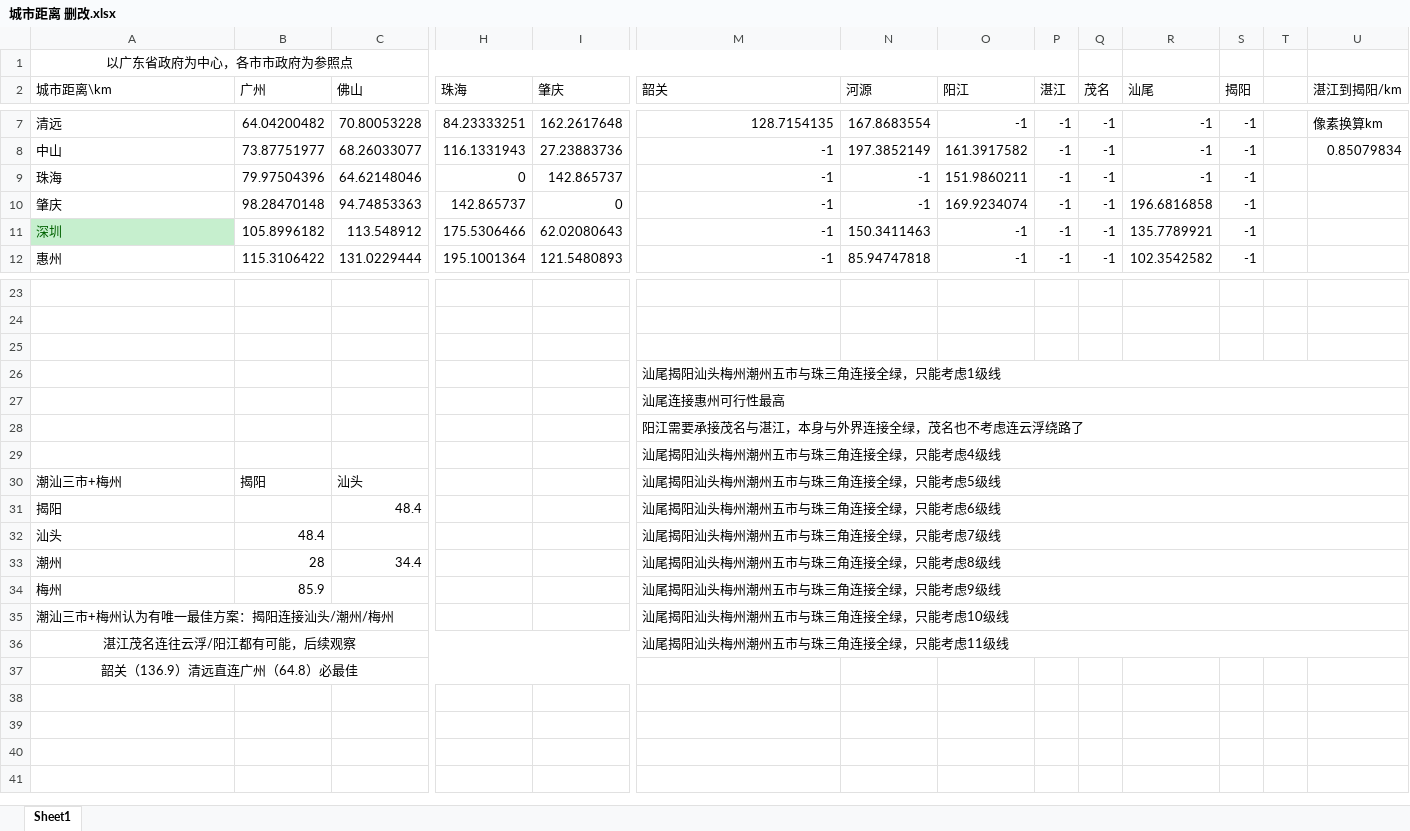
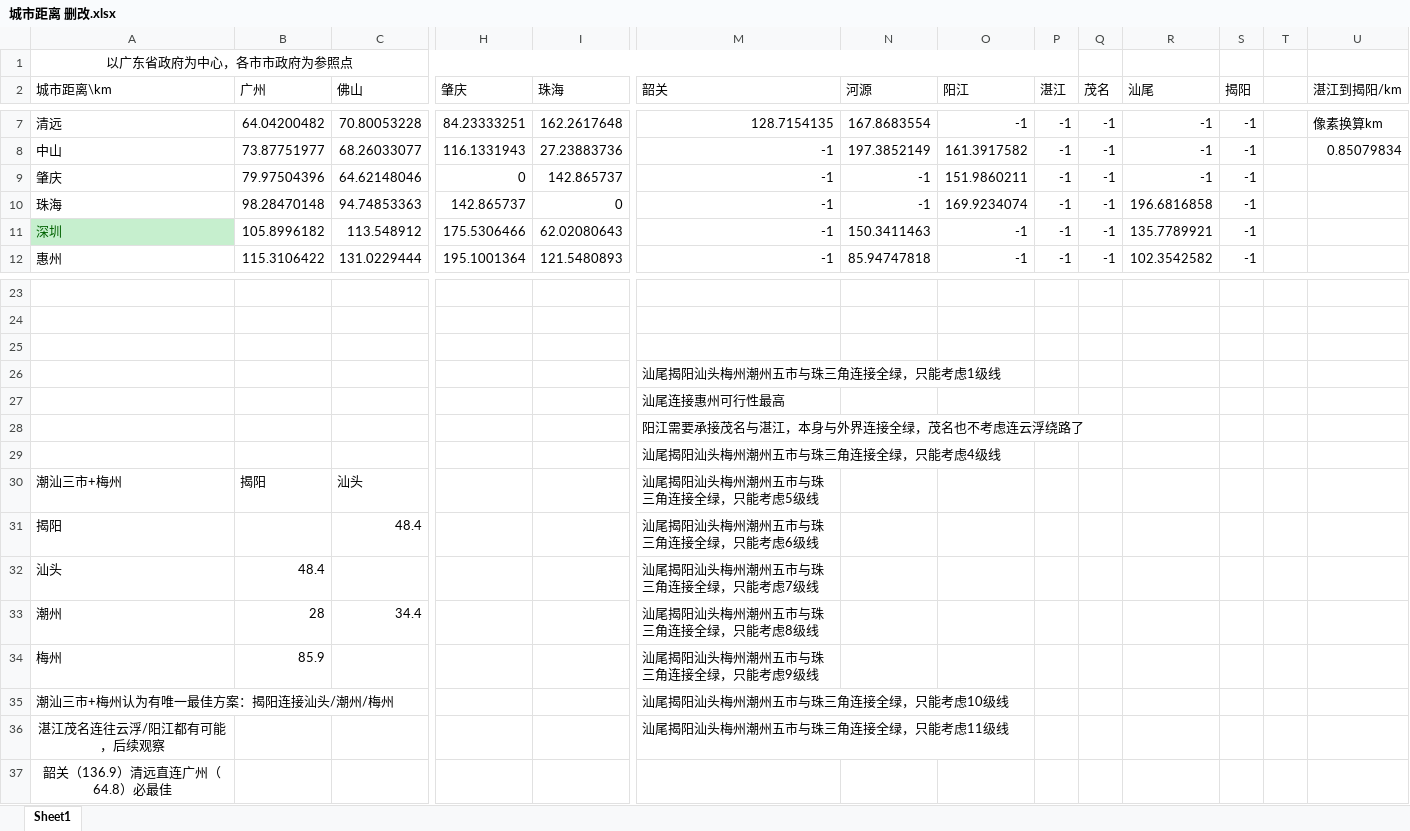
Before and after one commit to avarpow/2019ShenzhenMCM, an Excel workbook: 5.26晚起 数据压缩/城市距离 删改.xlsx, sheet Sheet1, drawn as a sheet; only a part is shown, gaps mark what is left out; values as stored, in another font and other column widths than the file's, no borders; conditional formats not drawn; the diff names each change by its address in the sheet, - before the commit and + after, or states it on an @@ line.

```diff
--- a/5.26晚起 数据压缩/城市距离 删改.xlsx (sheet Sheet1)
+++ b/5.26晚起 数据压缩/城市距离 删改.xlsx (sheet Sheet1)
-H2: 珠海
+H2: 肇庆
-I2: 肇庆
+I2: 珠海
-A9 (城市距离\km): 珠海
+A9 (城市距离\km): 肇庆
-A10 (城市距离\km): 肇庆
+A10 (城市距离\km): 珠海
-M26:U26 merged
-M27:U27 merged
-M28:U28 merged
-M29:U29 merged
-M30:U30 merged
-M31:U31 merged
-M32:U32 merged
-M33:U33 merged
-M34:U34 merged
-M35:U35 merged
-A36:I36 merged
-M36:U36 merged
-A37:I37 merged
```
Also changed, not shown: 5.26晚起 数据压缩/城市距离.xlsx, 2 other files.
